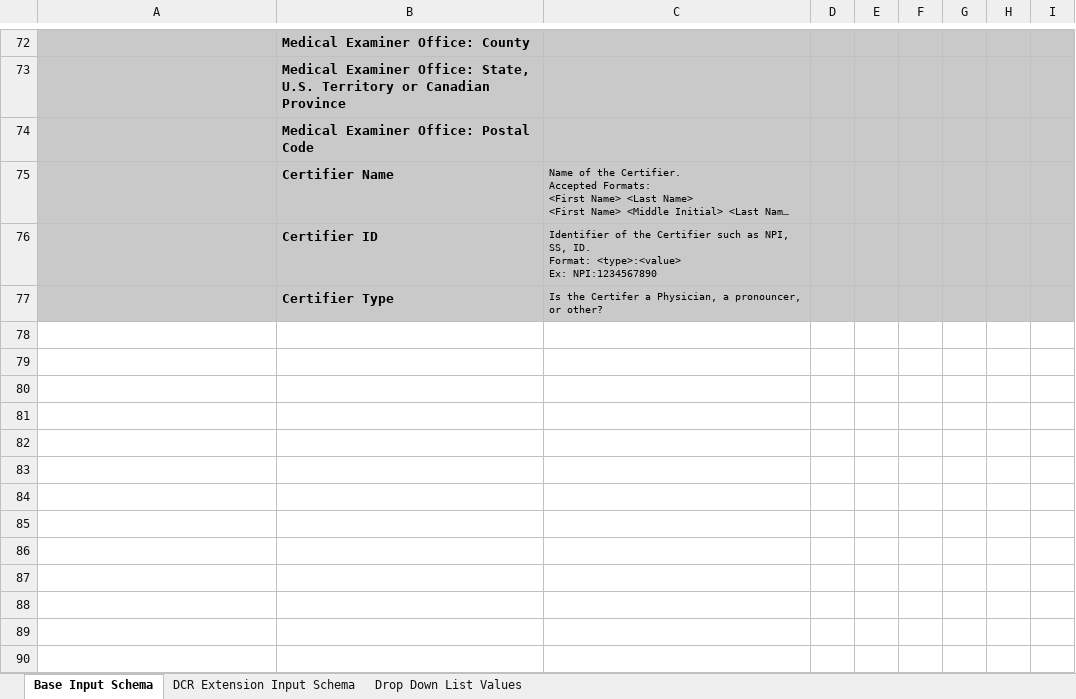
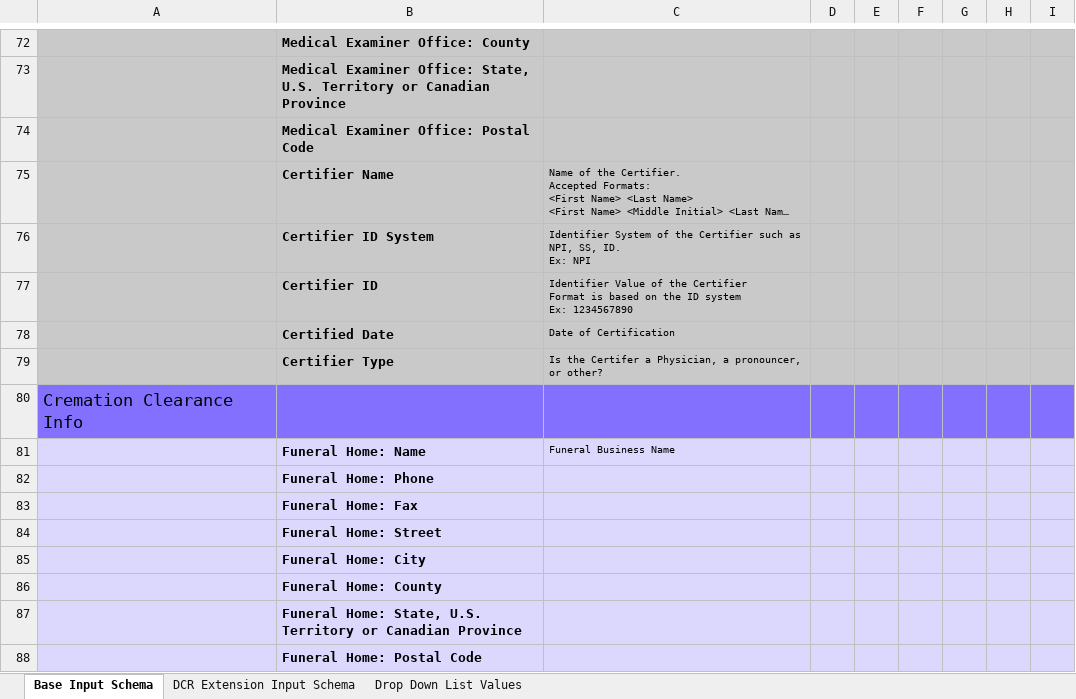
Before and after one commit to MortalityReporting/mdi-import, an Excel workbook: import-templates/DCR-Template.xlsx, sheet Base Input Schema, drawn as a sheet; only a part is shown, gaps mark what is left out; long unchanged cells end in …; values as stored, in another font and other column widths than the file's, no borders; addresses are those after the commit; ↵ is a line break in a cell; the diff names each change by its address in the sheet, - before the commit and + after, or states it on an @@ line.

```diff
--- a/import-templates/DCR-Template.xlsx (sheet Base Input Schema)
+++ b/import-templates/DCR-Template.xlsx (sheet Base Input Schema)
+row 76:  | Certifier ID System | Identifier System of the Certifier such as NPI, SS, ID. ↵ Ex: NPI
-C77: Identifier of the Certifier such as NPI, SS, ID. ↵ Format: <type>:<value> ↵ Ex: NPI:1234567890
+C77: Identifier Value of the Certifier ↵ Format is based on the ID system ↵ Ex: 1234567890
+row 78:  | Certified Date | Date of Certification
+row 80: Cremation Clearance Info
+row 81:  | Funeral Home: Name | Funeral Business Name
+row 82:  | Funeral Home: Phone
+row 83:  | Funeral Home: Fax
+row 84:  | Funeral Home: Street
+row 85:  | Funeral Home: City
+row 86:  | Funeral Home: County
+row 87:  | Funeral Home: State, U.S. Territory or Canadian Province
+row 88:  | Funeral Home: Postal Code
```
Also changed, not shown: sheet Drop Down List Values, import-templates/MDI-To-EDRS-Template.xlsx, import-templates/Tox-To-MDI-Template.xlsx, 10 other files.
